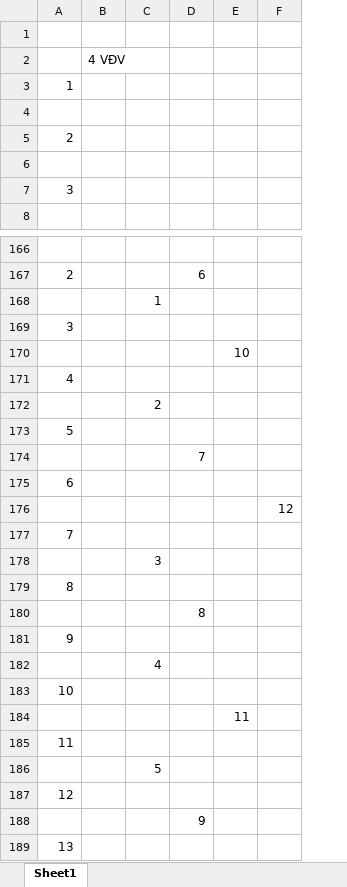
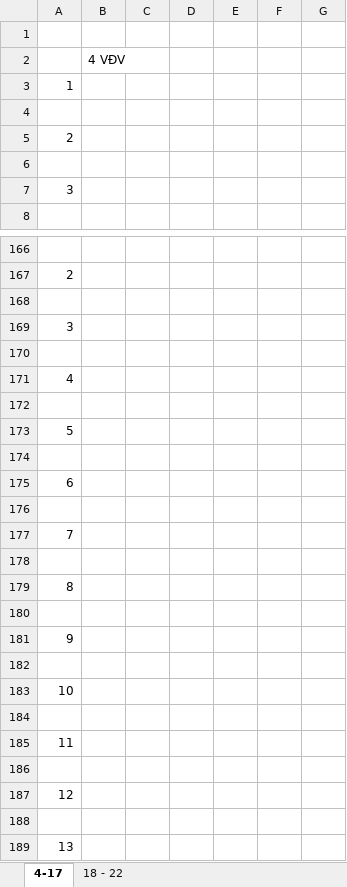
Before and after one commit to TuanBT/cocvuong-react, an Excel workbook: ref/sima.xlsx, sheet 4-17, drawn as a sheet; only a part is shown, gaps mark what is left out; values as stored, in another font and other column widths than the file's, no borders; removed rows and columns are numbered as before the commit, all else as after; the diff covers the shown part only; the diff names each change by its address in the sheet, - before the commit and + after, or states it on an @@ line.

```diff
--- a/ref/sima.xlsx (sheet 4-17)
+++ b/ref/sima.xlsx (sheet 4-17)
-sheet tab: Sheet1
+sheet tab: 4-17
+sheet tab: 18 - 22
-column D, rows 167-188: 6 |  |  |  |  |  |  | 7 |  |  |  |  |  | 8 |  |  |  |  |  |  |  | 9
+column F, empty
+column G, empty
-C168: 1
+C168: (empty)
-D170: 10
+D170: (empty)
-C172: 2
+C172: (empty)
-E176: 12
+E176: (empty)
-C178: 3
+C178: (empty)
-C182: 4
+C182: (empty)
-D184: 11
+D184: (empty)
-C186: 5
+C186: (empty)
```
Also changed, not shown: 9 added rows, 9 removed rows, 21 moved rows and 40 edited cells elsewhere in this sheet, 3 other files.
